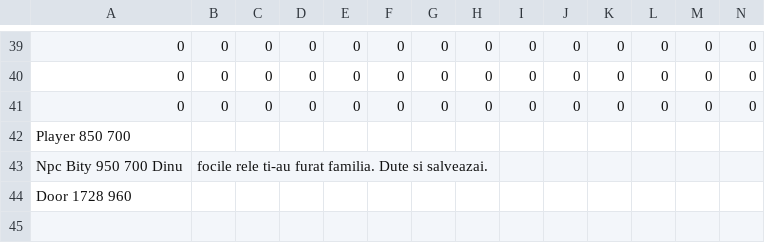
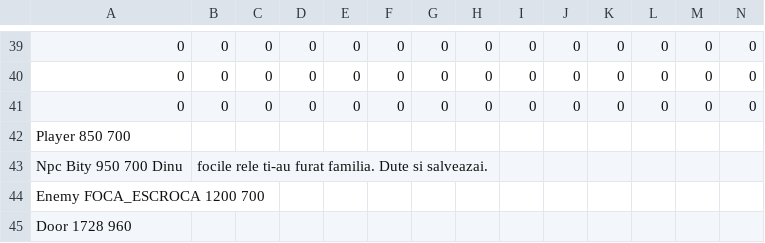
Before and after one commit to IftimieStefan/Roguelike-Game, a CSV file: res/harti/Level1/room1.csv, drawn as a sheet; only a part is shown, gaps mark what is left out; rows hold the shown columns only; the diff names each change by its address in the sheet, - before the commit and + after, or states it on an @@ line.

```diff
--- a/res/harti/Level1/room1.csv
+++ b/res/harti/Level1/room1.csv
+row 44: Enemy FOCA_ESCROCA 1200 700
```
Also changed, not shown: 12 other files.
